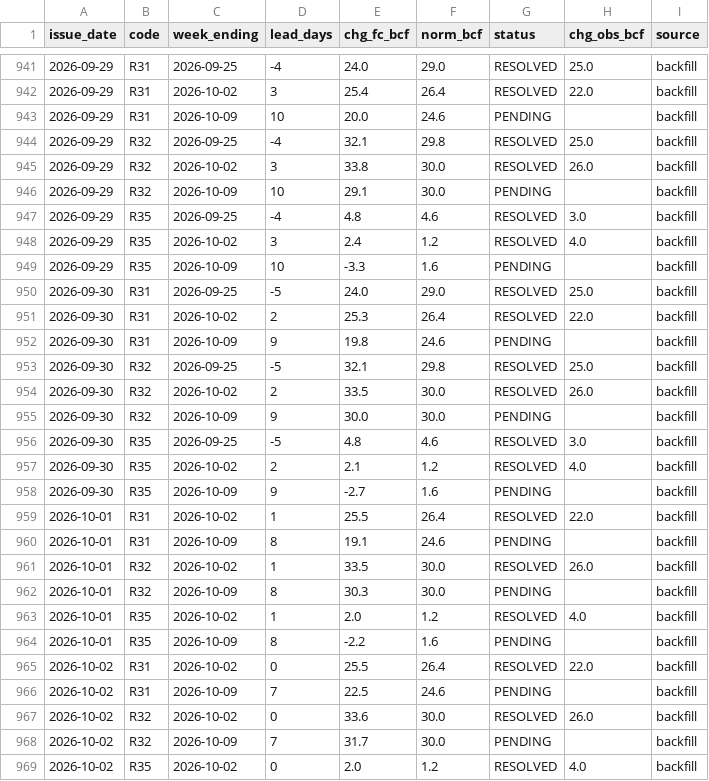
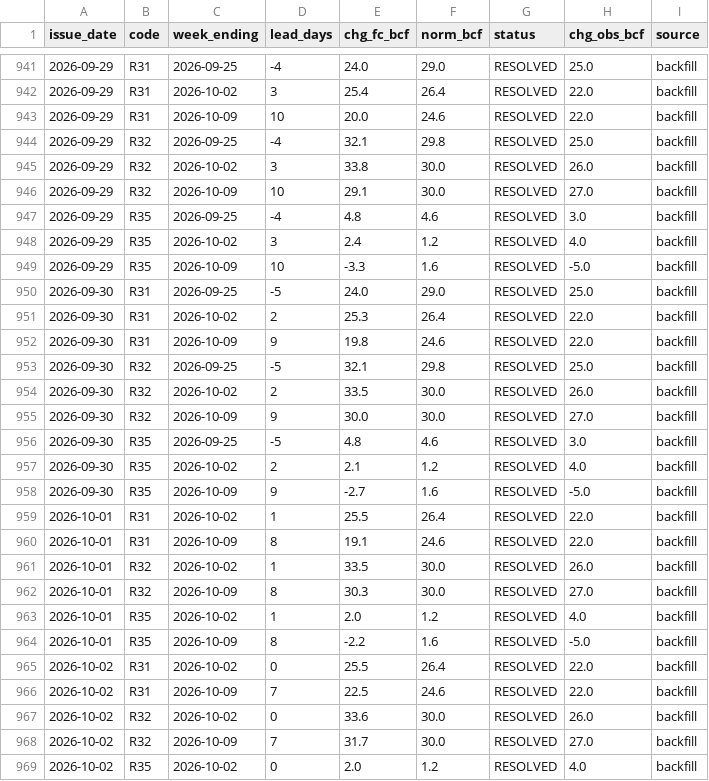
Before and after one commit to quantarram/climate-energy-dashboard, a CSV file: data/ledger_storage.csv, drawn as a sheet; only a part is shown, gaps mark what is left out; the diff covers the shown part only.

```diff
--- a/data/ledger_storage.csv
+++ b/data/ledger_storage.csv
@@ -942,28 +942,28 @@ issue_date,code,week_ending,lead_days,chg_fc_bcf,norm_bcf,status,chg_obs_bcf,sou
 2026-09-29,R31,2026-10-02,3,25.4,26.4,RESOLVED,22.0,backfill
-2026-09-29,R31,2026-10-09,10,20.0,24.6,PENDING,,backfill
+2026-09-29,R31,2026-10-09,10,20.0,24.6,RESOLVED,22.0,backfill
 2026-09-29,R32,2026-09-25,-4,32.1,29.8,RESOLVED,25.0,backfill
 2026-09-29,R32,2026-10-02,3,33.8,30.0,RESOLVED,26.0,backfill
-2026-09-29,R32,2026-10-09,10,29.1,30.0,PENDING,,backfill
+2026-09-29,R32,2026-10-09,10,29.1,30.0,RESOLVED,27.0,backfill
 2026-09-29,R35,2026-09-25,-4,4.8,4.6,RESOLVED,3.0,backfill
 2026-09-29,R35,2026-10-02,3,2.4,1.2,RESOLVED,4.0,backfill
-2026-09-29,R35,2026-10-09,10,-3.3,1.6,PENDING,,backfill
+2026-09-29,R35,2026-10-09,10,-3.3,1.6,RESOLVED,-5.0,backfill
 2026-09-30,R31,2026-09-25,-5,24.0,29.0,RESOLVED,25.0,backfill
 2026-09-30,R31,2026-10-02,2,25.3,26.4,RESOLVED,22.0,backfill
-2026-09-30,R31,2026-10-09,9,19.8,24.6,PENDING,,backfill
+2026-09-30,R31,2026-10-09,9,19.8,24.6,RESOLVED,22.0,backfill
 2026-09-30,R32,2026-09-25,-5,32.1,29.8,RESOLVED,25.0,backfill
 2026-09-30,R32,2026-10-02,2,33.5,30.0,RESOLVED,26.0,backfill
-2026-09-30,R32,2026-10-09,9,30.0,30.0,PENDING,,backfill
+2026-09-30,R32,2026-10-09,9,30.0,30.0,RESOLVED,27.0,backfill
 2026-09-30,R35,2026-09-25,-5,4.8,4.6,RESOLVED,3.0,backfill
 2026-09-30,R35,2026-10-02,2,2.1,1.2,RESOLVED,4.0,backfill
-2026-09-30,R35,2026-10-09,9,-2.7,1.6,PENDING,,backfill
+2026-09-30,R35,2026-10-09,9,-2.7,1.6,RESOLVED,-5.0,backfill
 2026-10-01,R31,2026-10-02,1,25.5,26.4,RESOLVED,22.0,backfill
-2026-10-01,R31,2026-10-09,8,19.1,24.6,PENDING,,backfill
+2026-10-01,R31,2026-10-09,8,19.1,24.6,RESOLVED,22.0,backfill
 2026-10-01,R32,2026-10-02,1,33.5,30.0,RESOLVED,26.0,backfill
-2026-10-01,R32,2026-10-09,8,30.3,30.0,PENDING,,backfill
+2026-10-01,R32,2026-10-09,8,30.3,30.0,RESOLVED,27.0,backfill
 2026-10-01,R35,2026-10-02,1,2.0,1.2,RESOLVED,4.0,backfill
-2026-10-01,R35,2026-10-09,8,-2.2,1.6,PENDING,,backfill
+2026-10-01,R35,2026-10-09,8,-2.2,1.6,RESOLVED,-5.0,backfill
 2026-10-02,R31,2026-10-02,0,25.5,26.4,RESOLVED,22.0,backfill
-2026-10-02,R31,2026-10-09,7,22.5,24.6,PENDING,,backfill
+2026-10-02,R31,2026-10-09,7,22.5,24.6,RESOLVED,22.0,backfill
 2026-10-02,R32,2026-10-02,0,33.6,30.0,RESOLVED,26.0,backfill
-2026-10-02,R32,2026-10-09,7,31.7,30.0,PENDING,,backfill
+2026-10-02,R32,2026-10-09,7,31.7,30.0,RESOLVED,27.0,backfill
 2026-10-02,R35,2026-10-02,0,2.0,1.2,RESOLVED,4.0,backfill
```
Also changed, not shown: 6 added rows and 92 edited cells elsewhere in this file, data/ledger_burn.csv, data/ledger_crops.csv, 6 other files.
